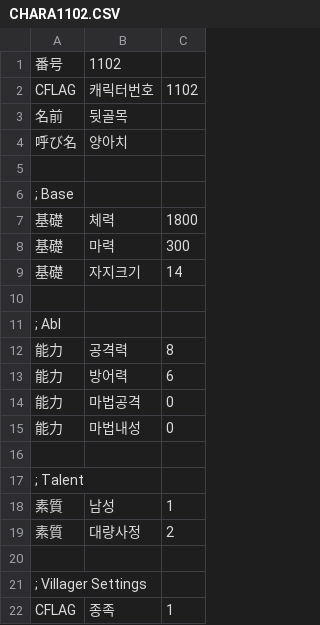
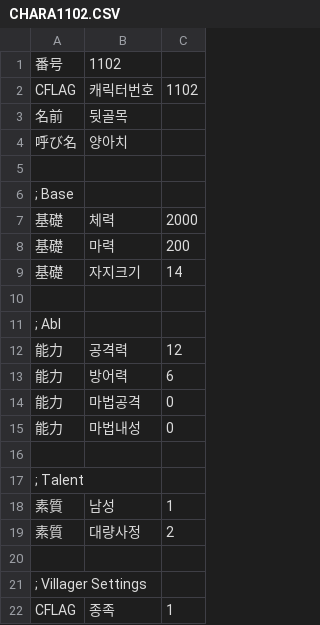
Before and after one commit to ruby-textark/eraRb, a CSV file: CSV/MOB/11xx_COMMON/CHARA1102.CSV, drawn as a sheet.

```diff
--- a/CSV/MOB/11xx_COMMON/CHARA1102.CSV
+++ b/CSV/MOB/11xx_COMMON/CHARA1102.CSV
@@ -6,4 +6,4 @@ CFLAG,캐릭터번호,1102
 ; Base
-基礎,체력,1800
-基礎,마력,300
+基礎,체력,2000
+基礎,마력,200
 基礎,자지크기,14
@@ -11,3 +11,3 @@ CFLAG,캐릭터번호,1102
 ; Abl
-能力,공격력,8
+能力,공격력,12
 能力,방어력,6
```
Also changed, not shown: CSV/MOB/11xx_COMMON/CHARA1105.CSV, CSV/MOB/11xx_COMMON/CHARA1106.CSV, 22 other files.
